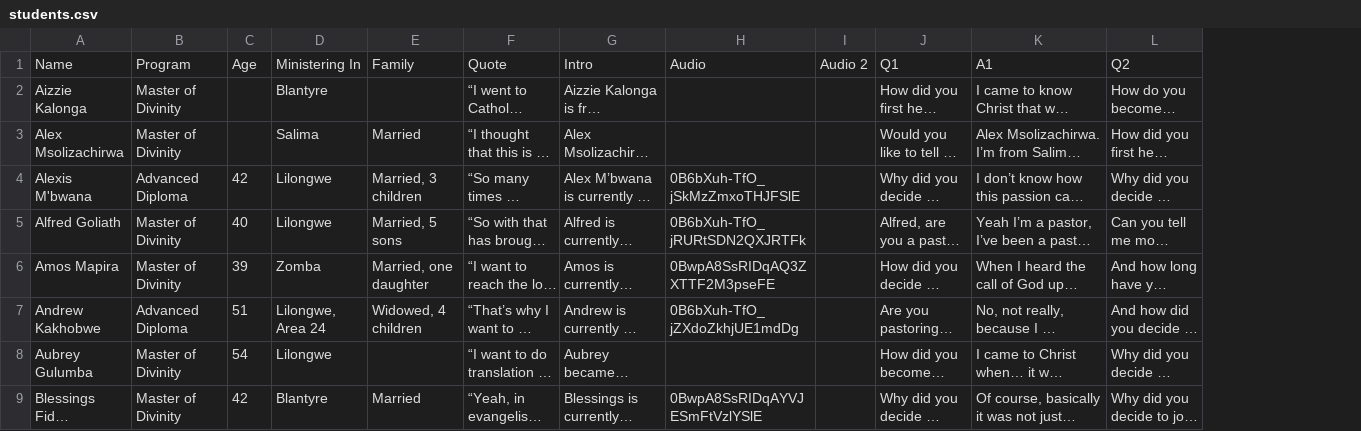
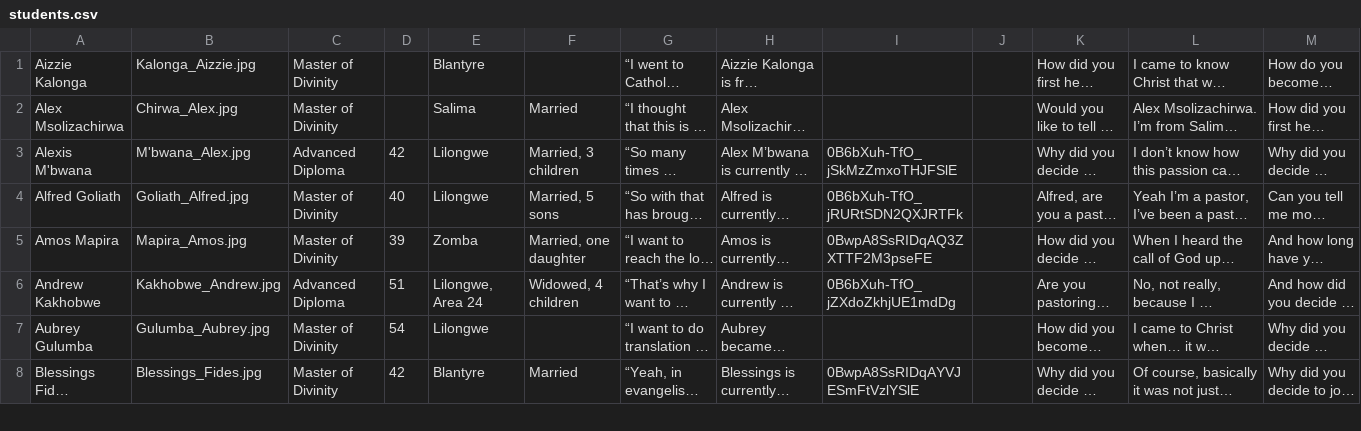
Before and after one commit to graceoncampus/capa, a CSV file: bin/students.csv, drawn as a sheet; only a part is shown; long unchanged cells end in …; removed rows and columns are numbered as before the commit, all else as after; rows hold the shown columns only; the diff names each change by its address in the sheet, - before the commit and + after, or states it on an @@ line.

```diff
--- a/bin/students.csv
+++ b/bin/students.csv
+column B, rows 1-8: Kalonga_Aizzie.jpg | Chirwa_Alex.jpg | M'bwana_Alex.jpg | Goliath_Alfred.jpg | Mapira_Amos.jpg | Kakhobwe_Andrew.jpg | Gulumba_Aubrey.jpg | Blessings_Fides.jpg
-row 1: Name | Program | Age | Ministering In | Family | Quote | Intro | Audio | Audio 2 | Q1 | A1 | Q2
```
Also changed, not shown: 51 other files.
